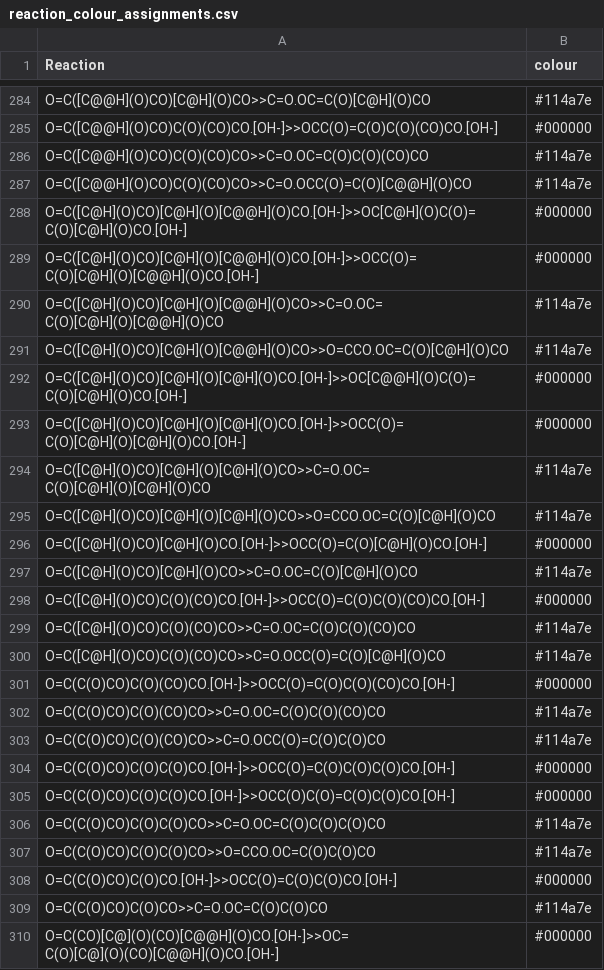
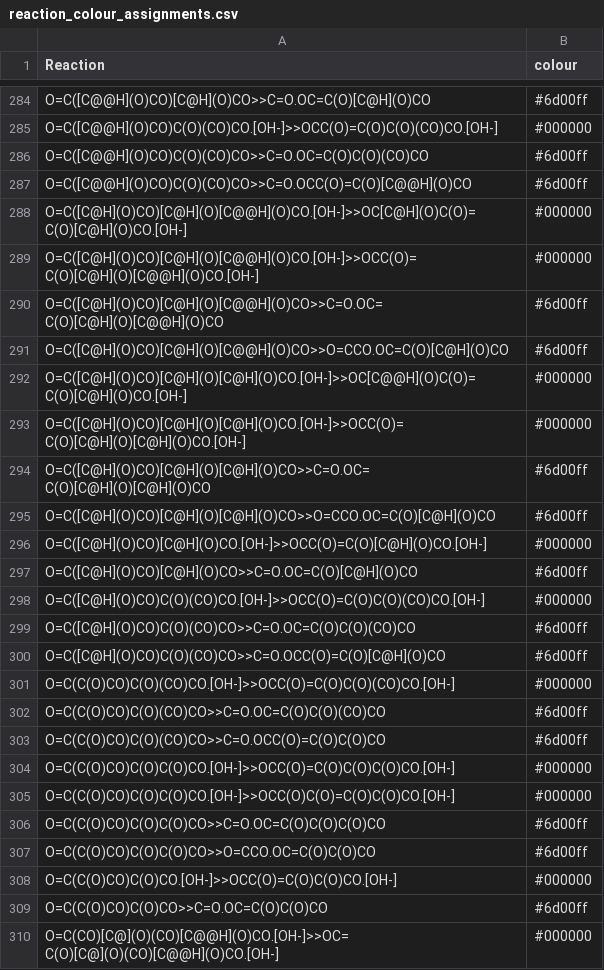
Before and after one commit to huckgroup/formose-2021, a CSV file: REACTION_INFO/reaction_colour_assignments.csv, drawn as a sheet; only a part is shown, gaps mark what is left out; the diff covers the shown part only; the diff names each change by its address in the sheet, - before the commit and + after, or states it on an @@ line.

Commit message:
changed the retroaldol colour assignment

```diff
--- a/REACTION_INFO/reaction_colour_assignments.csv
+++ b/REACTION_INFO/reaction_colour_assignments.csv
-B284 (colour): #114a7e
+B284 (colour): #6d00ff
-B286:B287 (colour): #114a7e
+B286:B287 (colour): #6d00ff
-B290:B291 (colour): #114a7e
+B290:B291 (colour): #6d00ff
-B294:B295 (colour): #114a7e
+B294:B295 (colour): #6d00ff
-B297 (colour): #114a7e
+B297 (colour): #6d00ff
-B299:B300 (colour): #114a7e
+B299:B300 (colour): #6d00ff
-B302:B303 (colour): #114a7e
+B302:B303 (colour): #6d00ff
-B306:B307 (colour): #114a7e
+B306:B307 (colour): #6d00ff
-B309 (colour): #114a7e
+B309 (colour): #6d00ff
```
Also changed, not shown: 135 edited cells elsewhere in this file.
